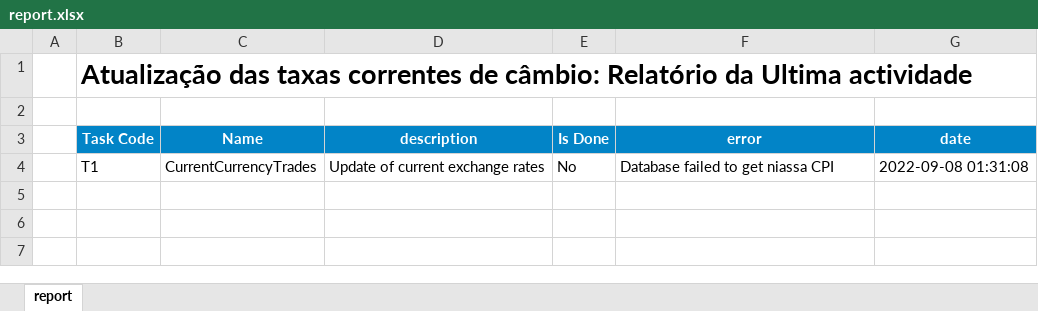
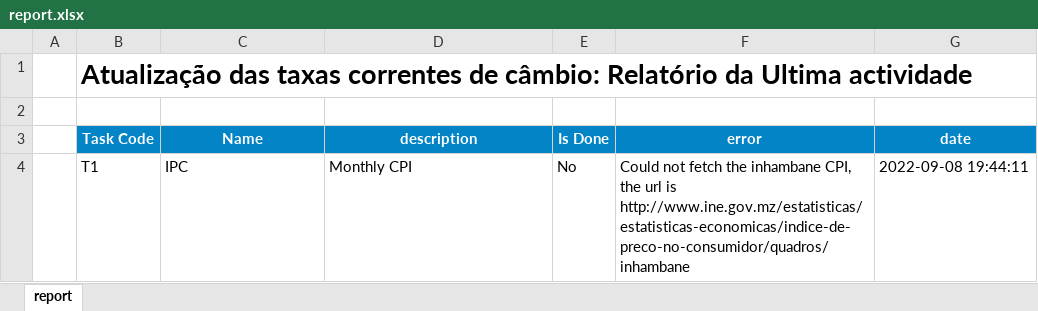
Before and after one commit to cym3/economist-update, an Excel workbook: src/cpi/assets/report.xlsx, sheet report, drawn as a sheet; values as stored, in another font and other column widths than the file's, no borders; conditional formats not drawn; the diff names each change by its address in the sheet, - before the commit and + after, or states it on an @@ line.

Commit message:
IMPROVE: Data Format db

```diff
--- a/src/cpi/assets/report.xlsx (sheet report)
+++ b/src/cpi/assets/report.xlsx (sheet report)
-C4 (Name): CurrentCurrencyTrades
+C4 (Name): IPC
-D4 (description): Update of current exchange rates
+D4 (description): Monthly CPI
-F4 (error): Database failed to get niassa CPI
+F4 (error): Could not fetch the inhambane CPI, the url is http://www.ine.gov.mz/estatisticas/estatisticas-economicas/indice-de-preco-no-consumidor/quadros/inhambane
-G4 (date): 2022-09-08 01:31:08
+G4 (date): 2022-09-08 19:44:11
```
Also changed, not shown: src/currentCurrencyTrades/assets/report.xlsx, 30 other files.
